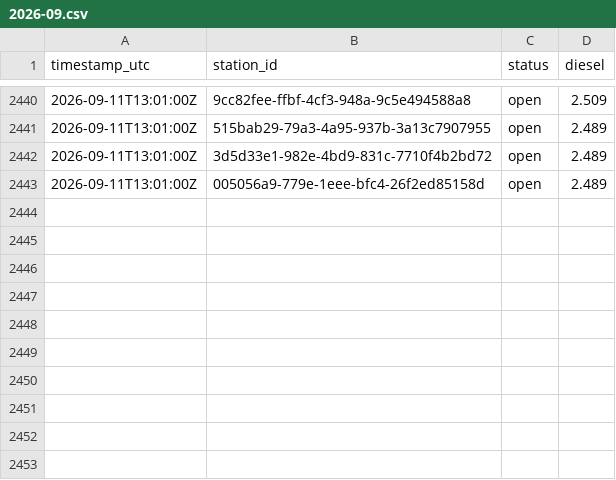
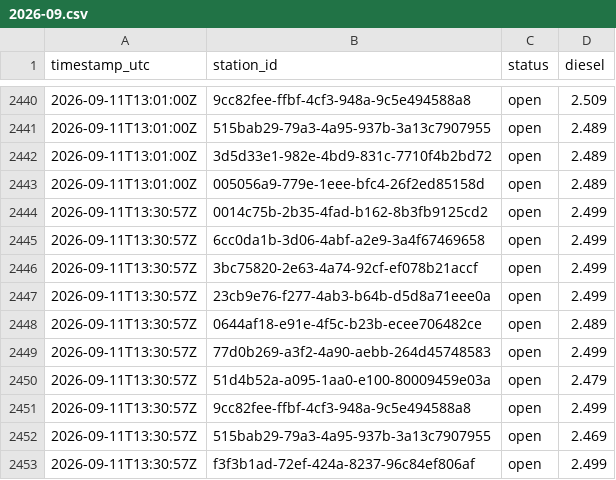
Before and after one commit to Hannibal2404/Tanken, a CSV file: data/prices/2026-09.csv, drawn as a sheet; only a part is shown, gaps mark what is left out.

```diff
--- a/data/prices/2026-09.csv
+++ b/data/prices/2026-09.csv
@@ -2443 +2443,11 @@ timestamp_utc,station_id,status,diesel
 2026-09-11T13:01:00Z,005056a9-779e-1eee-bfc4-26f2ed85158d,open,2.489
+2026-09-11T13:30:57Z,0014c75b-2b35-4fad-b162-8b3fb9125cd2,open,2.499
+2026-09-11T13:30:57Z,6cc0da1b-3d06-4abf-a2e9-3a4f67469658,open,2.499
+2026-09-11T13:30:57Z,3bc75820-2e63-4a74-92cf-ef078b21accf,open,2.499
+2026-09-11T13:30:57Z,23cb9e76-f277-4ab3-b64b-d5d8a71eee0a,open,2.499
+2026-09-11T13:30:57Z,0644af18-e91e-4f5c-b23b-ecee706482ce,open,2.489
+2026-09-11T13:30:57Z,77d0b269-a3f2-4a90-aebb-264d45748583,open,2.499
+2026-09-11T13:30:57Z,51d4b52a-a095-1aa0-e100-80009459e03a,open,2.479
+2026-09-11T13:30:57Z,9cc82fee-ffbf-4cf3-948a-9c5e494588a8,open,2.499
+2026-09-11T13:30:57Z,515bab29-79a3-4a95-937b-3a13c7907955,open,2.469
+2026-09-11T13:30:57Z,f3f3b1ad-72ef-424a-8237-96c84ef806af,open,2.499
```
Also changed, not shown: 1 other file.
